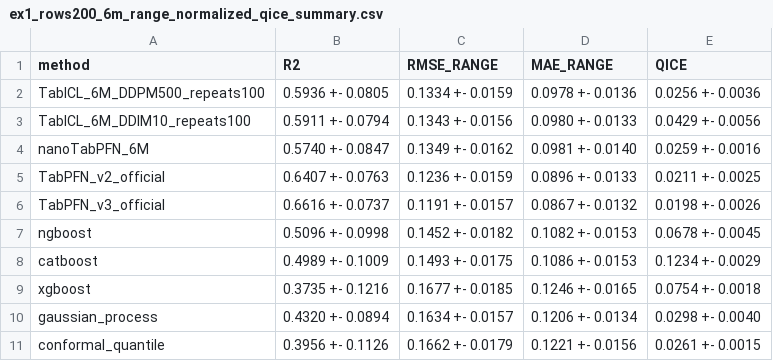
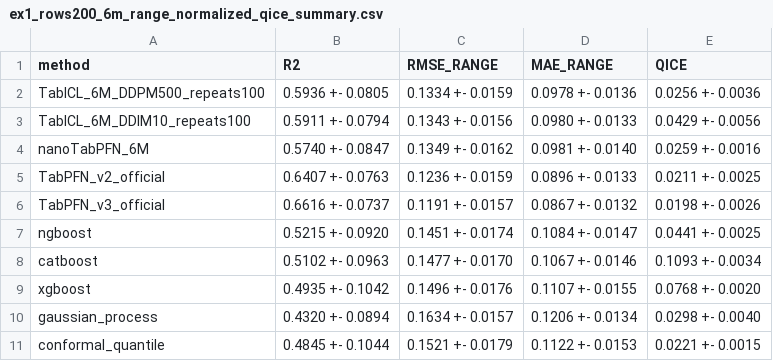
Before and after one commit to Bornhug/ndp_pytorch_refactor, a CSV file: TabICL_regression03/runs/00tables/ex1_rows200_6m_range_normalized_qice_summary.csv, drawn as a sheet.

```diff
--- a/TabICL_regression03/runs/00tables/ex1_rows200_6m_range_normalized_qice_summary.csv
+++ b/TabICL_regression03/runs/00tables/ex1_rows200_6m_range_normalized_qice_summary.csv
@@ -6,6 +6,6 @@ TabPFN_v2_official,0.6407 +- 0.0763,0.1236 +- 0.0159,0.0896 +- 0.0133,0.0211 +-
 TabPFN_v3_official,0.6616 +- 0.0737,0.1191 +- 0.0157,0.0867 +- 0.0132,0.0198 +- 0.0026
-ngboost,0.5096 +- 0.0998,0.1452 +- 0.0182,0.1082 +- 0.0153,0.0678 +- 0.0045
-catboost,0.4989 +- 0.1009,0.1493 +- 0.0175,0.1086 +- 0.0153,0.1234 +- 0.0029
-xgboost,0.3735 +- 0.1216,0.1677 +- 0.0185,0.1246 +- 0.0165,0.0754 +- 0.0018
+ngboost,0.5215 +- 0.0920,0.1451 +- 0.0174,0.1084 +- 0.0147,0.0441 +- 0.0025
+catboost,0.5102 +- 0.0963,0.1477 +- 0.0170,0.1067 +- 0.0146,0.1093 +- 0.0034
+xgboost,0.4935 +- 0.1042,0.1496 +- 0.0176,0.1107 +- 0.0155,0.0768 +- 0.0020
 gaussian_process,0.4320 +- 0.0894,0.1634 +- 0.0157,0.1206 +- 0.0134,0.0298 +- 0.0040
-conformal_quantile,0.3956 +- 0.1126,0.1662 +- 0.0179,0.1221 +- 0.0156,0.0261 +- 0.0015
+conformal_quantile,0.4845 +- 0.1044,0.1521 +- 0.0179,0.1122 +- 0.0153,0.0221 +- 0.0015
```
Also changed, not shown: TabICL_regression03/runs/00tables/rows200_6m_raw_r2.csv, 11 other files.
